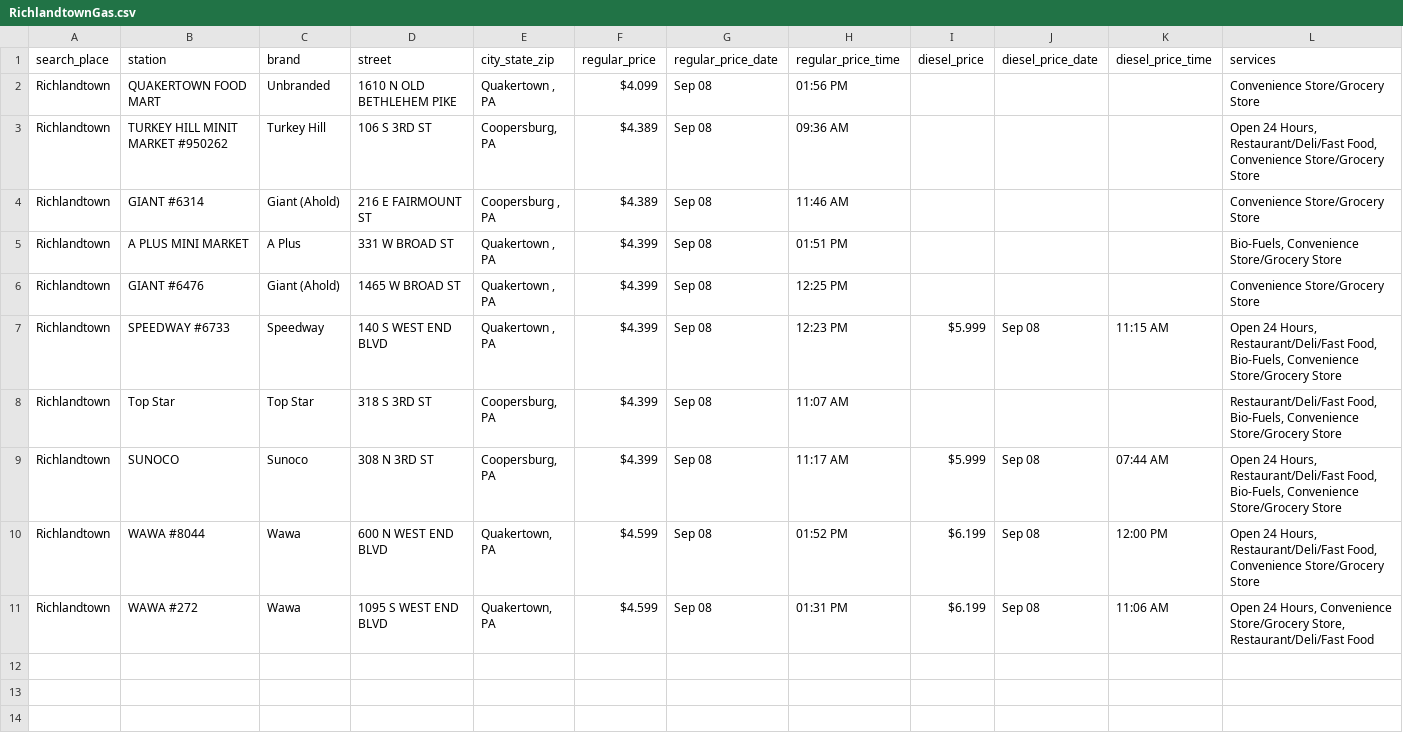
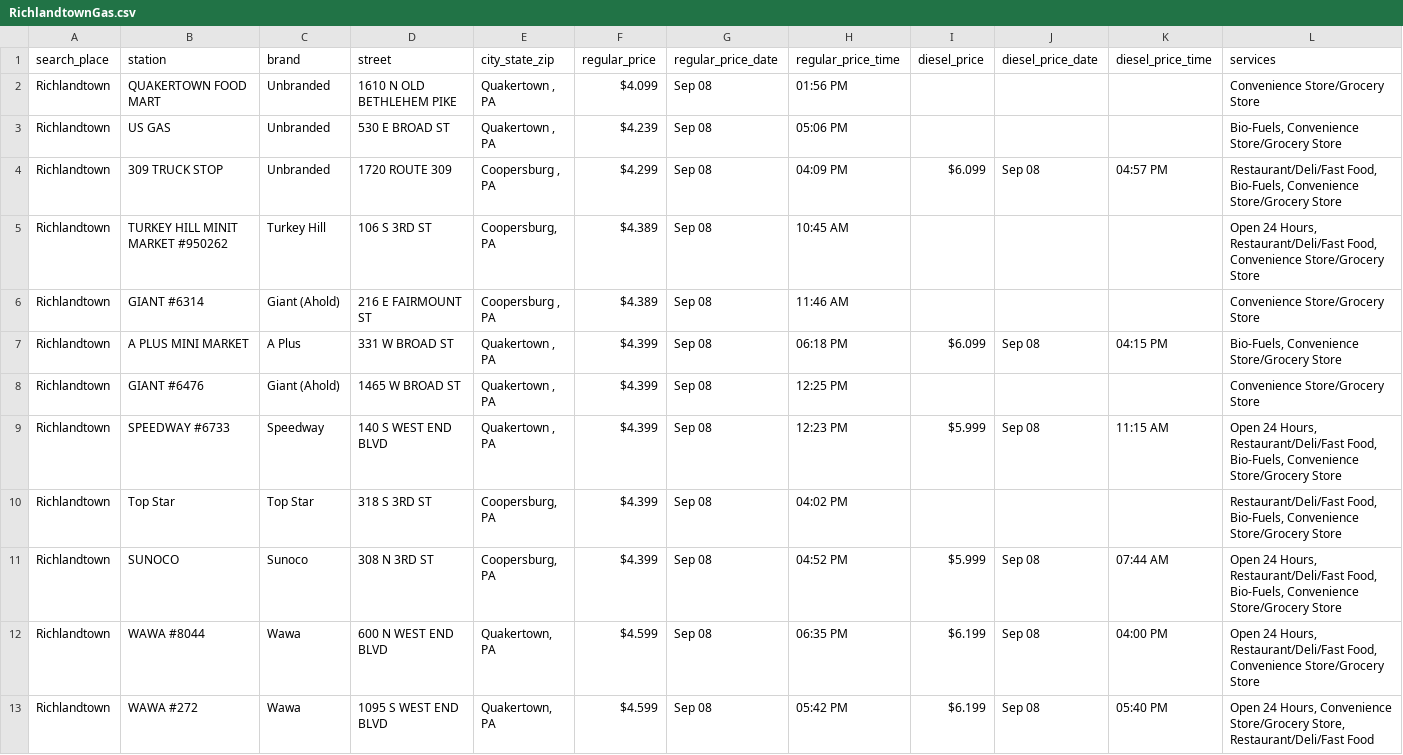
Before and after one commit to CUlleryUSATRepos/BucksGasRepo, a CSV file: BucksGasPrices/RichlandtownGas.csv, drawn as a sheet.

Commit message:
Auto update gas prices 2026-09-08 20:01:08

```diff
--- a/BucksGasPrices/RichlandtownGas.csv
+++ b/BucksGasPrices/RichlandtownGas.csv
@@ -2,10 +2,12 @@ search_place,station,brand,street,city_state_zip,regular_price,regular_price_dat
 Richlandtown,QUAKERTOWN FOOD MART,Unbranded,1610 N OLD BETHLEHEM PIKE,"Quakertown , PA",$4.099,Sep 08,01:56 PM,,,,Convenience Store/Grocery Store
-Richlandtown,TURKEY HILL MINIT MARKET #950262,Turkey Hill,106 S 3RD ST,"Coopersburg, PA",$4.389,Sep 08,09:36 AM,,,,"Open 24 Hours, Restaurant/Deli/Fast Food, Convenience Store/Grocery Store"
+Richlandtown,US GAS,Unbranded,530 E BROAD ST,"Quakertown , PA",$4.239,Sep 08,05:06 PM,,,,"Bio-Fuels, Convenience Store/Grocery Store"
+Richlandtown,309 TRUCK STOP,Unbranded,1720 ROUTE 309,"Coopersburg , PA",$4.299,Sep 08,04:09 PM,$6.099,Sep 08,04:57 PM,"Restaurant/Deli/Fast Food, Bio-Fuels, Convenience Store/Grocery Store"
+Richlandtown,TURKEY HILL MINIT MARKET #950262,Turkey Hill,106 S 3RD ST,"Coopersburg, PA",$4.389,Sep 08,10:45 AM,,,,"Open 24 Hours, Restaurant/Deli/Fast Food, Convenience Store/Grocery Store"
 Richlandtown,GIANT #6314,Giant (Ahold),216 E FAIRMOUNT ST,"Coopersburg , PA",$4.389,Sep 08,11:46 AM,,,,Convenience Store/Grocery Store
-Richlandtown,A PLUS MINI MARKET,A Plus,331 W BROAD ST,"Quakertown , PA",$4.399,Sep 08,01:51 PM,,,,"Bio-Fuels, Convenience Store/Grocery Store"
+Richlandtown,A PLUS MINI MARKET,A Plus,331 W BROAD ST,"Quakertown , PA",$4.399,Sep 08,06:18 PM,$6.099,Sep 08,04:15 PM,"Bio-Fuels, Convenience Store/Grocery Store"
 Richlandtown,GIANT #6476,Giant (Ahold),1465 W BROAD ST,"Quakertown , PA",$4.399,Sep 08,12:25 PM,,,,Convenience Store/Grocery Store
 Richlandtown,SPEEDWAY #6733,Speedway,140 S WEST END BLVD,"Quakertown , PA",$4.399,Sep 08,12:23 PM,$5.999,Sep 08,11:15 AM,"Open 24 Hours, Restaurant/Deli/Fast Food, Bio-Fuels, Convenience Store/Grocery Store"
-Richlandtown,Top Star,Top Star,318 S 3RD ST,"Coopersburg, PA",$4.399,Sep 08,11:07 AM,,,,"Restaurant/Deli/Fast Food, Bio-Fuels, Convenience Store/Grocery Store"
-Richlandtown,SUNOCO,Sunoco,308 N 3RD ST,"Coopersburg, PA",$4.399,Sep 08,11:17 AM,$5.999,Sep 08,07:44 AM,"Open 24 Hours, Restaurant/Deli/Fast Food, Bio-Fuels, Convenience Store/Grocery Store"
-Richlandtown,WAWA #8044,Wawa,600 N WEST END BLVD,"Quakertown, PA",$4.599,Sep 08,01:52 PM,$6.199,Sep 08,12:00 PM,"Open 24 Hours, Restaurant/Deli/Fast Food, Convenience Store/Grocery Store"
-Richlandtown,WAWA #272,Wawa,1095 S WEST END BLVD,"Quakertown, PA",$4.599,Sep 08,01:31 PM,$6.199,Sep 08,11:06 AM,"Open 24 Hours, Convenience Store/Grocery Store, Restaurant/Deli/Fast Food"
+Richlandtown,Top Star,Top Star,318 S 3RD ST,"Coopersburg, PA",$4.399,Sep 08,04:02 PM,,,,"Restaurant/Deli/Fast Food, Bio-Fuels, Convenience Store/Grocery Store"
+Richlandtown,SUNOCO,Sunoco,308 N 3RD ST,"Coopersburg, PA",$4.399,Sep 08,04:52 PM,$5.999,Sep 08,07:44 AM,"Open 24 Hours, Restaurant/Deli/Fast Food, Bio-Fuels, Convenience Store/Grocery Store"
+Richlandtown,WAWA #8044,Wawa,600 N WEST END BLVD,"Quakertown, PA",$4.599,Sep 08,06:35 PM,$6.199,Sep 08,04:00 PM,"Open 24 Hours, Restaurant/Deli/Fast Food, Convenience Store/Grocery Store"
+Richlandtown,WAWA #272,Wawa,1095 S WEST END BLVD,"Quakertown, PA",$4.599,Sep 08,05:42 PM,$6.199,Sep 08,05:40 PM,"Open 24 Hours, Convenience Store/Grocery Store, Restaurant/Deli/Fast Food"
```
Also changed, not shown: BucksGasPrices/IvylandGas.csv, BucksGasPrices/QuakertownGas.csv, 55 other files.
